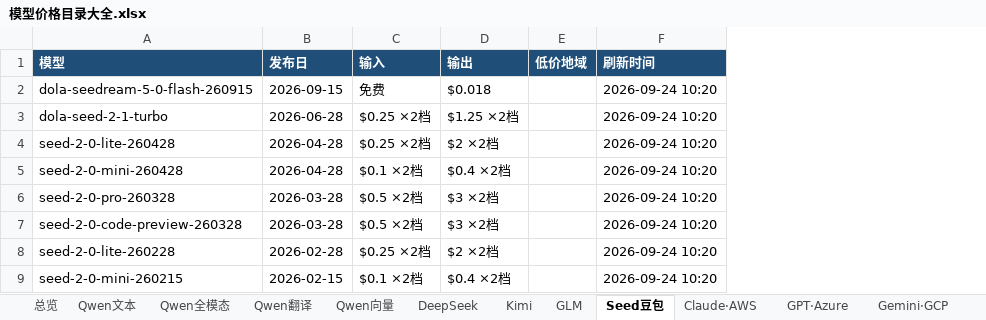
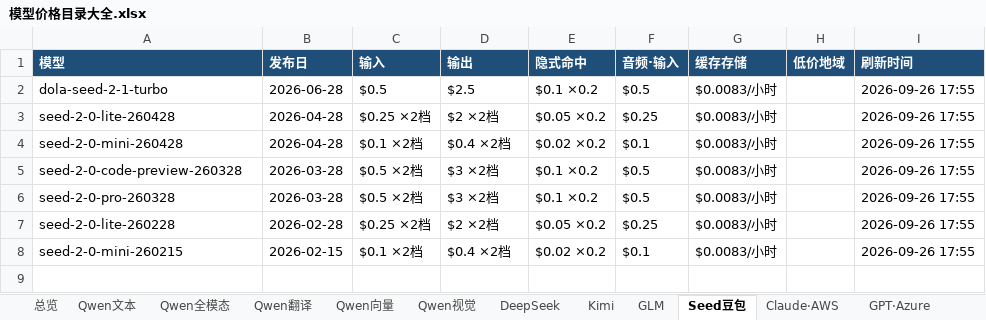
Before and after one commit to 2233h/model-price-catalog, an Excel workbook: 模型价格目录大全.xlsx, sheet Seed豆包, drawn as a sheet; values as stored, in another font and other column widths than the file's, no borders; removed rows and columns are numbered as before the commit, all else as after; the diff names each change by its address in the sheet, - before the commit and + after, or states it on an @@ line.

```diff
--- a/模型价格目录大全.xlsx (sheet Seed豆包)
+++ b/模型价格目录大全.xlsx (sheet Seed豆包)
+sheet tab: Qwen视觉
+column E (隐式命中), rows 2-5: $0.1 ×0.2 | $0.05 ×0.2 | $0.02 ×0.2 | $0.1 ×0.2; rows 7-8: $0.05 ×0.2 | $0.02 ×0.2
+column F (音频·输入), rows 2-5: $0.5 | $0.25 | $0.1 | $0.5; rows 7-8: $0.25 | $0.1
+column G (缓存存储), rows 2-5: all $0.0083/小时; rows 7-8: $0.0083/小时 | $0.0083/小时
-row 2: dola-seedream-5-0-flash-260915 | 2026-09-15 | 免费 | $0.018 |  | 2026-09-24 10:20
-C2 (输入): $0.25 ×2档
+C2 (输入): $0.5
-D2 (输出): $1.25 ×2档
+D2 (输出): $2.5
-I2:I4 (刷新时间): 2026-09-24 10:20
+I2:I4 (刷新时间): 2026-09-26 17:55
-row 6: seed-2-0-pro-260328 | 2026-03-28 | $0.5 ×2档 | $3 ×2档 |  | 2026-09-24 10:20
-I5 (刷新时间): 2026-09-24 10:20
+I5 (刷新时间): 2026-09-26 17:55
+row 6: seed-2-0-pro-260328 | 2026-03-28 | $0.5 ×2档 | $3 ×2档 | $0.1 ×0.2 | $0.5 | $0.0083/小时 |  | 2026-09-26 17:55
-I7:I8 (刷新时间): 2026-09-24 10:20
+I7:I8 (刷新时间): 2026-09-26 17:55
```
Also changed, not shown: sheet 档位与地域明细, sheet video_wan, sheet image_edit, sheet 总览, sheet 图像生成, sheet Qwen全模态, 8 more sheets, other sheet tabs, 4 other files.
